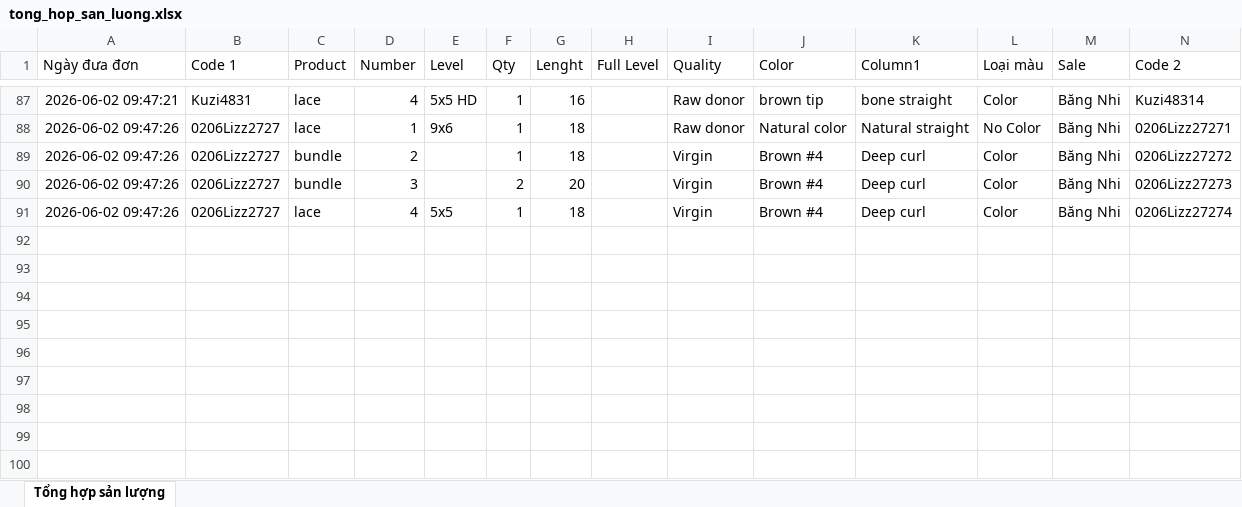
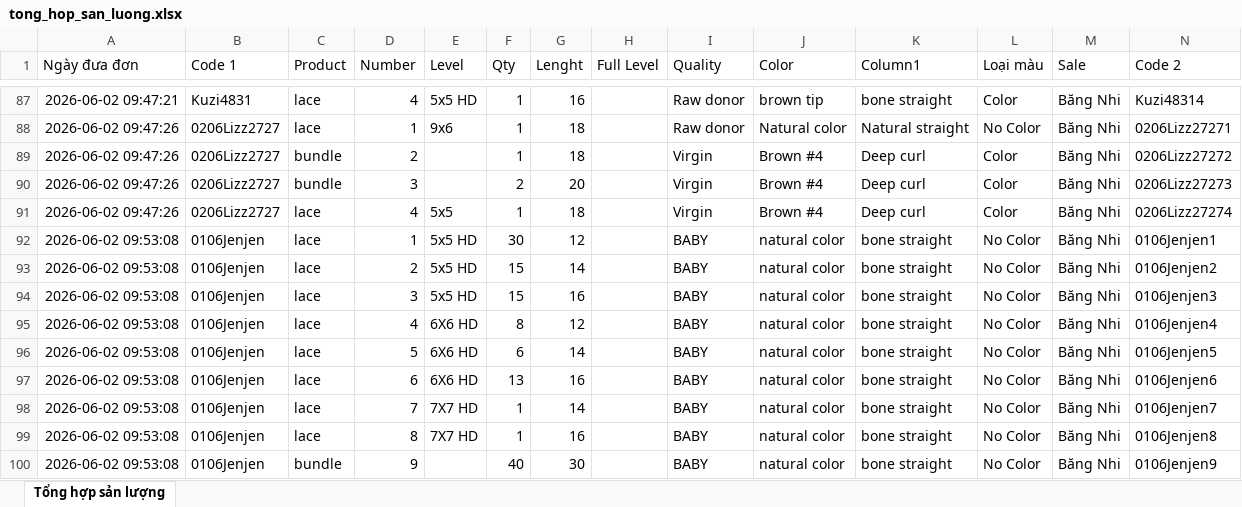
Before and after one commit to dobangnhi-gif/dobangnhi, an Excel workbook: data/tong_hop_san_luong.xlsx, sheet Tổng hợp sản lượng, drawn as a sheet; only a part is shown, gaps mark what is left out; values as stored, in another font and other column widths than the file's, no borders; the diff names each change by its address in the sheet, - before the commit and + after, or states it on an @@ line.

Commit message:
Update tong_hop_san_luong.xlsx

```diff
--- a/data/tong_hop_san_luong.xlsx (sheet Tổng hợp sản lượng)
+++ b/data/tong_hop_san_luong.xlsx (sheet Tổng hợp sản lượng)
+row 92: 2026-06-02 09:53:08 | 0106Jenjen | lace | 1 | 5x5 HD | 30 | 12 |  | BABY | natural color | bone straight | No Color | Băng Nhi | 0106Jenjen1
+row 93: 2026-06-02 09:53:08 | 0106Jenjen | lace | 2 | 5x5 HD | 15 | 14 |  | BABY | natural color | bone straight | No Color | Băng Nhi | 0106Jenjen2
+row 94: 2026-06-02 09:53:08 | 0106Jenjen | lace | 3 | 5x5 HD | 15 | 16 |  | BABY | natural color | bone straight | No Color | Băng Nhi | 0106Jenjen3
+row 95: 2026-06-02 09:53:08 | 0106Jenjen | lace | 4 | 6X6 HD | 8 | 12 |  | BABY | natural color | bone straight | No Color | Băng Nhi | 0106Jenjen4
+row 96: 2026-06-02 09:53:08 | 0106Jenjen | lace | 5 | 6X6 HD | 6 | 14 |  | BABY | natural color | bone straight | No Color | Băng Nhi | 0106Jenjen5
+row 97: 2026-06-02 09:53:08 | 0106Jenjen | lace | 6 | 6X6 HD | 13 | 16 |  | BABY | natural color | bone straight | No Color | Băng Nhi | 0106Jenjen6
+row 98: 2026-06-02 09:53:08 | 0106Jenjen | lace | 7 | 7X7 HD | 1 | 14 |  | BABY | natural color | bone straight | No Color | Băng Nhi | 0106Jenjen7
+row 99: 2026-06-02 09:53:08 | 0106Jenjen | lace | 8 | 7X7 HD | 1 | 16 |  | BABY | natural color | bone straight | No Color | Băng Nhi | 0106Jenjen8
+row 100: 2026-06-02 09:53:08 | 0106Jenjen | bundle | 9 |  | 40 | 30 |  | BABY | natural color | bone straight | No Color | Băng Nhi | 0106Jenjen9
```
